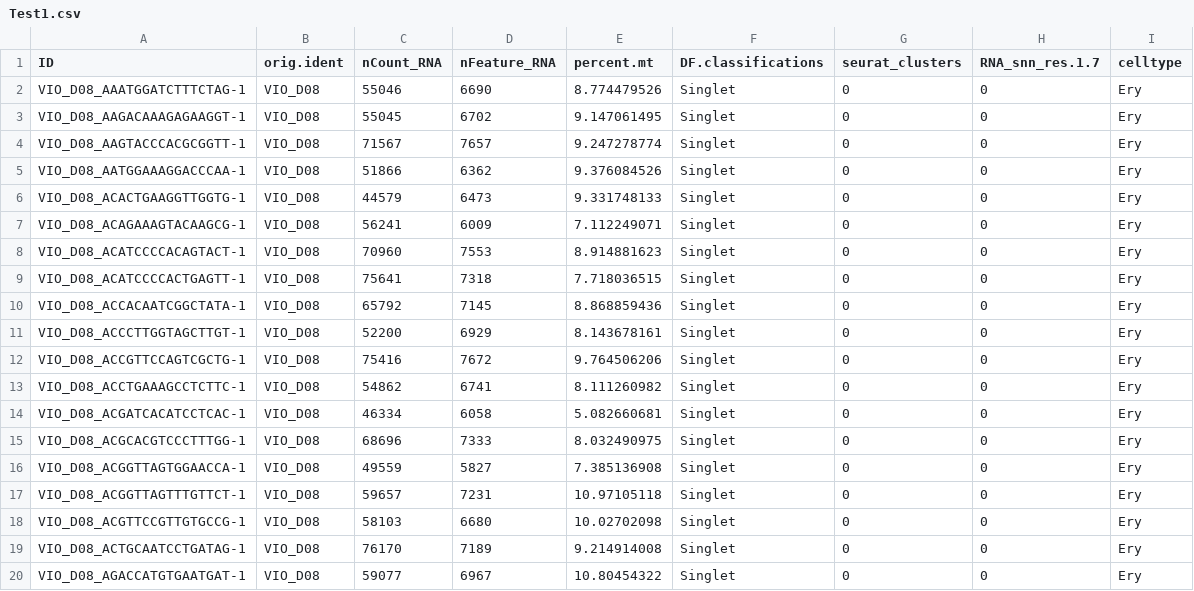
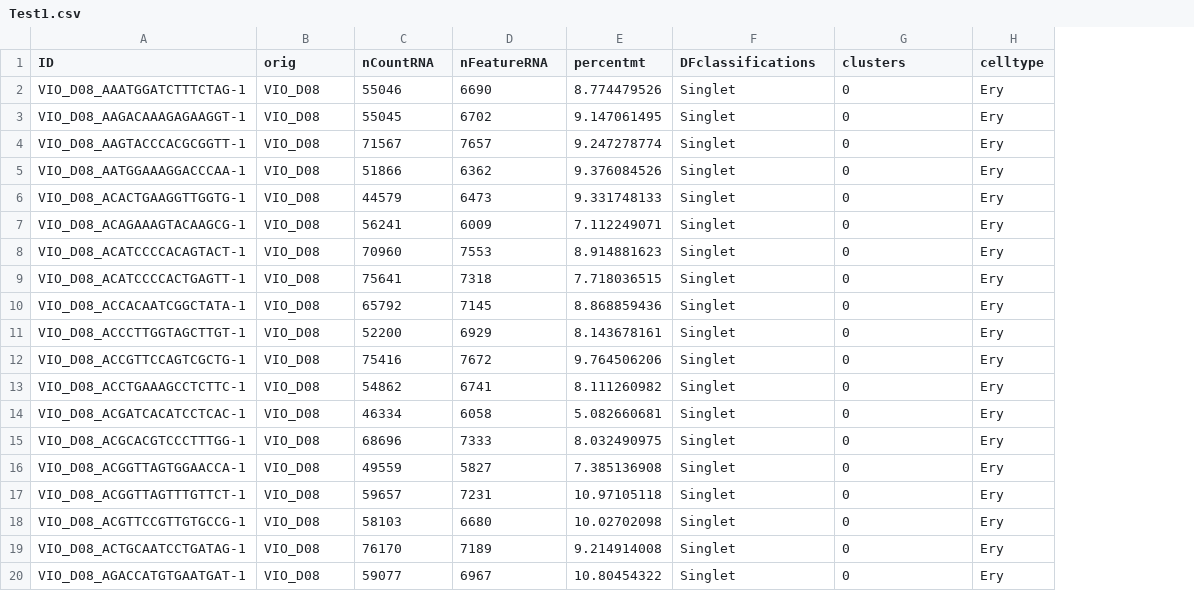
Before and after one commit to JLU-WangXu/qwq258790, a CSV file: Test1.csv, drawn as a sheet; the diff names each change by its address in the sheet, - before the commit and + after, or states it on an @@ line.

Commit message:
Add files via upload

```diff
--- a/Test1.csv
+++ b/Test1.csv
-column H (RNA_snn_res.1.7), rows 2-20: all 0
-B1: orig.ident
+B1: orig
-C1: nCount_RNA
+C1: nCountRNA
-D1: nFeature_RNA
+D1: nFeatureRNA
-E1: percent.mt
+E1: percentmt
-F1: DF.classifications
+F1: DFclassifications
-G1: seurat_clusters
+G1: clusters
```
